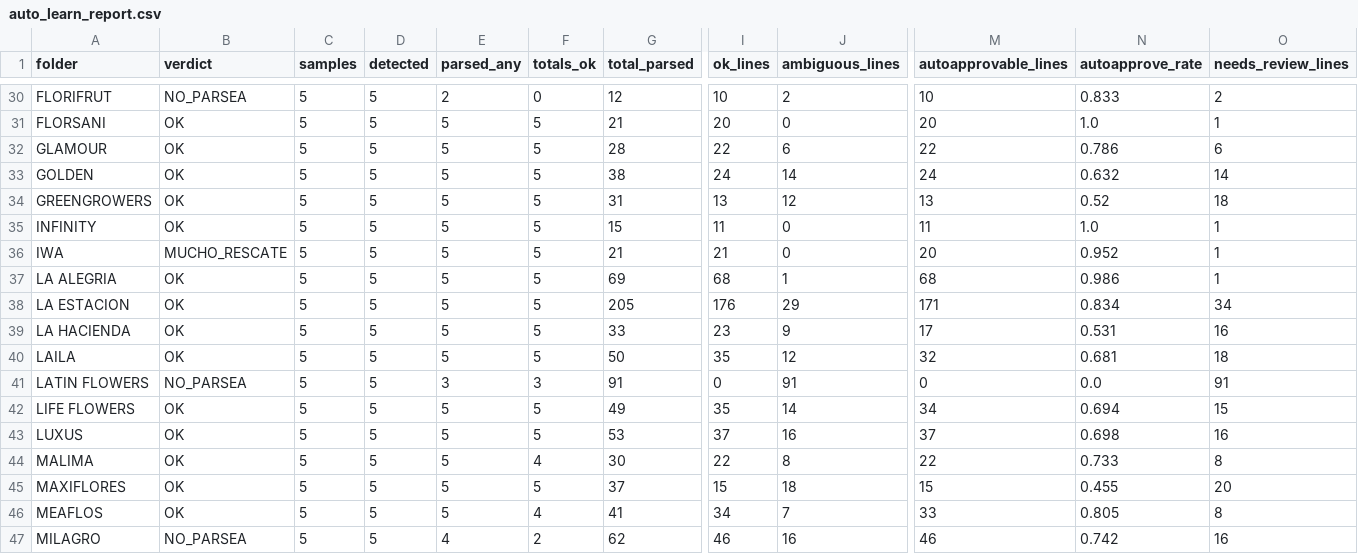
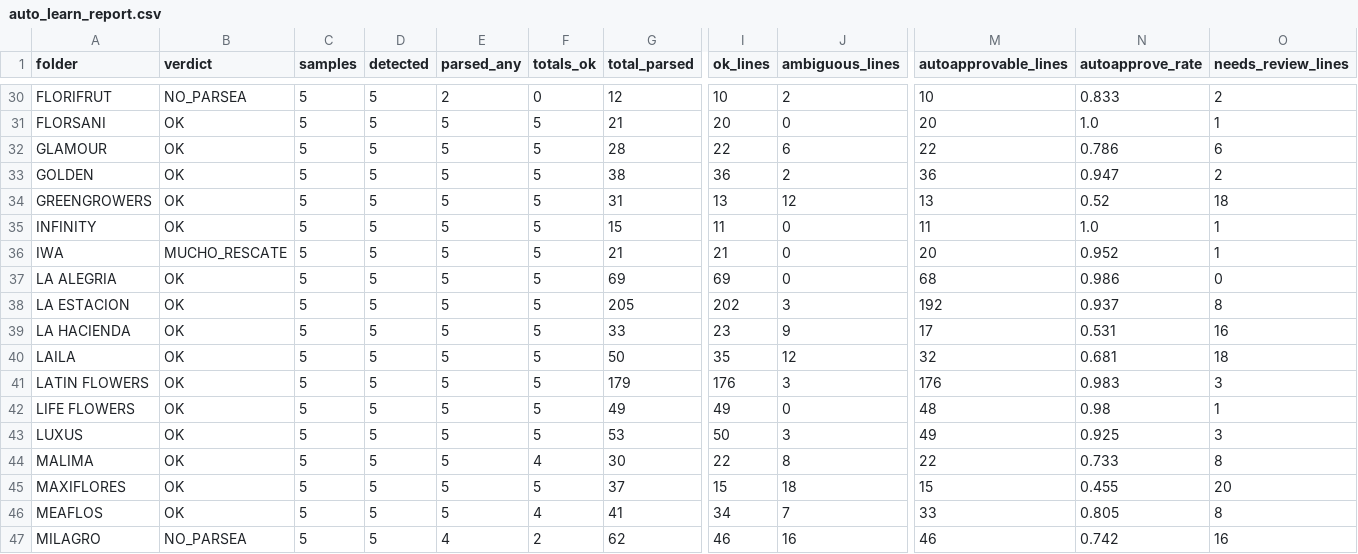
Before and after one commit to diegopereira7/VeraTrans, a CSV file: auto_learn_report.csv, drawn as a sheet; only a part is shown, gaps mark what is left out; the diff covers the shown part only; the diff names each change by its address in the sheet, - before the commit and + after, or states it on an @@ line.

```diff
--- a/auto_learn_report.csv
+++ b/auto_learn_report.csv
-I33 (ok_lines): 24
+I33 (ok_lines): 36
-J33 (ambiguous_lines): 14
+J33 (ambiguous_lines): 2
-M33 (autoapprovable_lines): 24
+M33 (autoapprovable_lines): 36
-N33 (autoapprove_rate): 0.632
+N33 (autoapprove_rate): 0.947
-O33 (needs_review_lines): 14
+O33 (needs_review_lines): 2
-I37 (ok_lines): 68
+I37 (ok_lines): 69
-J37 (ambiguous_lines): 1
+J37 (ambiguous_lines): 0
-O37 (needs_review_lines): 1
+O37 (needs_review_lines): 0
-I38 (ok_lines): 176
+I38 (ok_lines): 202
-J38 (ambiguous_lines): 29
+J38 (ambiguous_lines): 3
-M38 (autoapprovable_lines): 171
+M38 (autoapprovable_lines): 192
-N38 (autoapprove_rate): 0.834
+N38 (autoapprove_rate): 0.937
-O38 (needs_review_lines): 34
+O38 (needs_review_lines): 8
-B41 (verdict): NO_PARSEA
+B41 (verdict): OK
-E41 (parsed_any): 3
+E41 (parsed_any): 5
-F41 (totals_ok): 3
+F41 (totals_ok): 5
-G41 (total_parsed): 91
+G41 (total_parsed): 179
-I41 (ok_lines): 0
+I41 (ok_lines): 176
-J41 (ambiguous_lines): 91
+J41 (ambiguous_lines): 3
-M41 (autoapprovable_lines): 0
+M41 (autoapprovable_lines): 176
-N41 (autoapprove_rate): 0.0
+N41 (autoapprove_rate): 0.983
-O41 (needs_review_lines): 91
+O41 (needs_review_lines): 3
-I42 (ok_lines): 35
+I42 (ok_lines): 49
-J42 (ambiguous_lines): 14
+J42 (ambiguous_lines): 0
-M42 (autoapprovable_lines): 34
+M42 (autoapprovable_lines): 48
-N42 (autoapprove_rate): 0.694
+N42 (autoapprove_rate): 0.98
-O42 (needs_review_lines): 15
+O42 (needs_review_lines): 1
-I43 (ok_lines): 37
+I43 (ok_lines): 50
-J43 (ambiguous_lines): 16
+J43 (ambiguous_lines): 3
-M43 (autoapprovable_lines): 37
+M43 (autoapprovable_lines): 49
-N43 (autoapprove_rate): 0.698
+N43 (autoapprove_rate): 0.925
-O43 (needs_review_lines): 16
+O43 (needs_review_lines): 3
```
Also changed, not shown: 52 edited cells elsewhere in this file, 8 other files.
